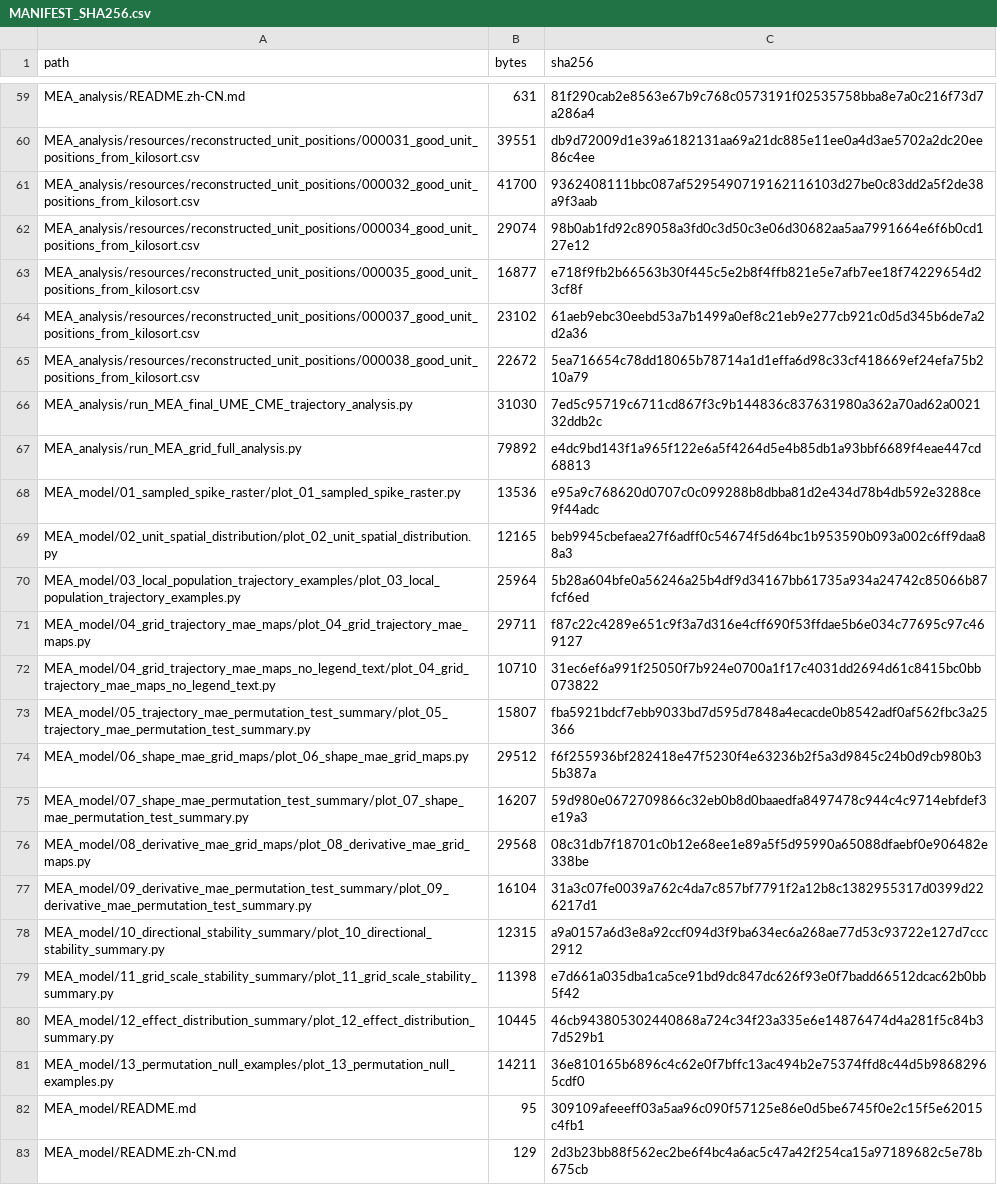
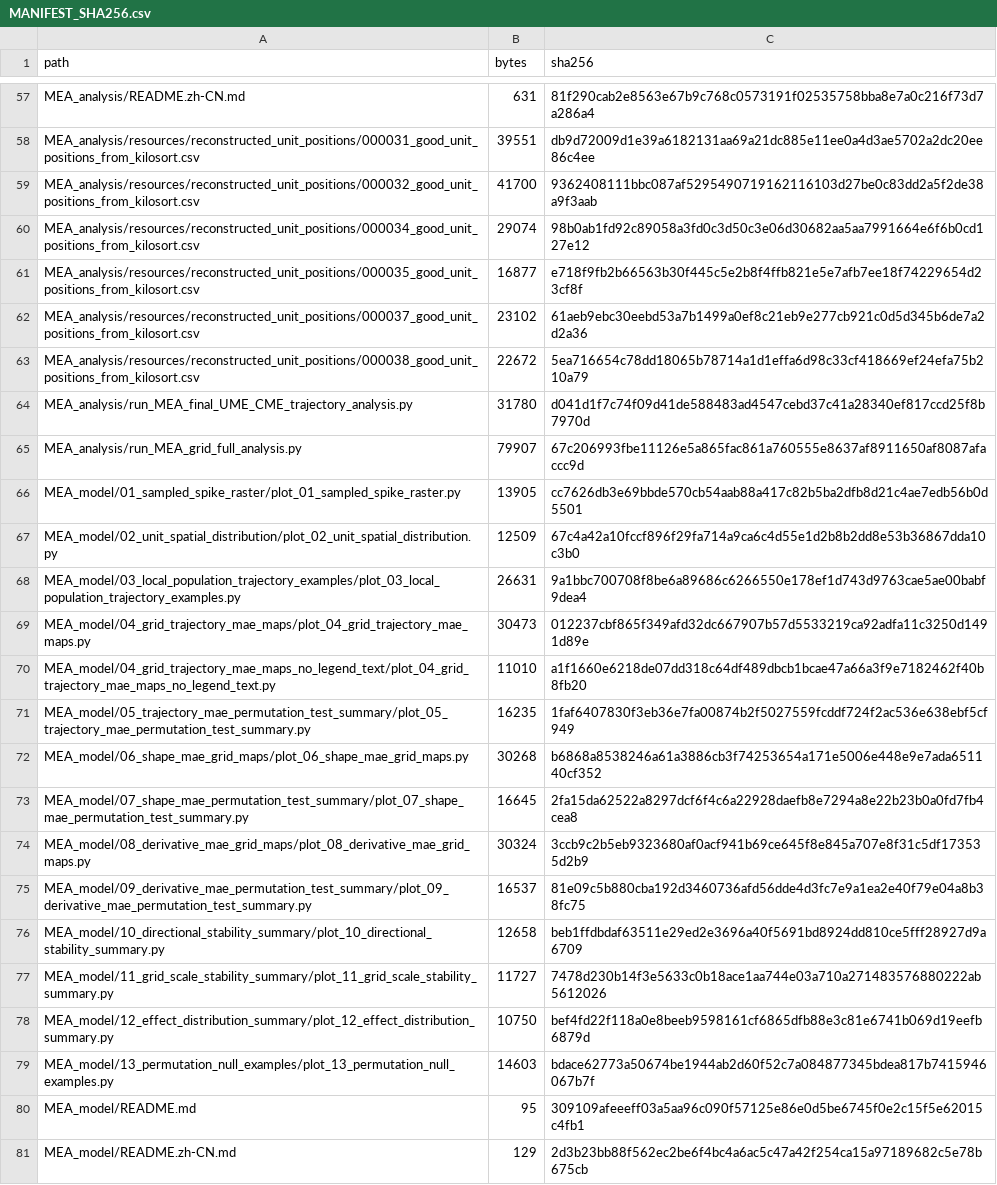
Before and after one commit to liukaiming6563/RBCM-Edge, a CSV file: MANIFEST_SHA256.csv, drawn as a sheet; only a part is shown, gaps mark what is left out; the diff covers the shown part only.

```diff
--- a/MANIFEST_SHA256.csv
+++ b/MANIFEST_SHA256.csv
@@ -65,18 +63,18 @@ MEA_analysis/resources/reconstructed_unit_positions/000037_good_unit_positions_f
 MEA_analysis/resources/reconstructed_unit_positions/000038_good_unit_positions_from_kilosort.csv,22672,5ea716654c78dd18065b78714a1d1effa6d98c33cf418669ef24efa75b210a79
-MEA_analysis/run_MEA_final_UME_CME_trajectory_analysis.py,31030,7ed5c95719c6711cd867f3c9b144836c837631980a362a70ad62a002132ddb2c
-MEA_analysis/run_MEA_grid_full_analysis.py,79892,e4dc9bd143f1a965f122e6a5f4264d5e4b85db1a93bbf6689f4eae447cd68813
-MEA_model/01_sampled_spike_raster/plot_01_sampled_spike_raster.py,13536,e95a9c768620d0707c0c099288b8dbba81d2e434d78b4db592e3288ce9f44adc
-MEA_model/02_unit_spatial_distribution/plot_02_unit_spatial_distribution.py,12165,beb9945cbefaea27f6adff0c54674f5d64bc1b953590b093a002c6ff9daa88a3
-MEA_model/03_local_population_trajectory_examples/plot_03_local_population_trajectory_examples.py,25964,5b28a604bfe0a56246a25b4df9d34167bb61735a934a24742c85066b87fcf6ed
-MEA_model/04_grid_trajectory_mae_maps/plot_04_grid_trajectory_mae_maps.py,29711,f87c22c4289e651c9f3a7d316e4cff690f53ffdae5b6e034c77695c97c469127
-MEA_model/04_grid_trajectory_mae_maps_no_legend_text/plot_04_grid_trajectory_mae_maps_no_legend_text.py,10710,31ec6ef6a991f25050f7b924e0700a1f17c4031dd2694d61c8415bc0bb073822
-MEA_model/05_trajectory_mae_permutation_test_summary/plot_05_trajectory_mae_permutation_test_summary.py,15807,fba5921bdcf7ebb9033bd7d595d7848a4ecacde0b8542adf0af562fbc3a25366
-MEA_model/06_shape_mae_grid_maps/plot_06_shape_mae_grid_maps.py,29512,f6f255936bf282418e47f5230f4e63236b2f5a3d9845c24b0d9cb980b35b387a
-MEA_model/07_shape_mae_permutation_test_summary/plot_07_shape_mae_permutation_test_summary.py,16207,59d980e0672709866c32eb0b8d0baaedfa8497478c944c4c9714ebfdef3e19a3
-MEA_model/08_derivative_mae_grid_maps/plot_08_derivative_mae_grid_maps.py,29568,08c31db7f18701c0b12e68ee1e89a5f5d95990a65088dfaebf0e906482e338be
-MEA_model/09_derivative_mae_permutation_test_summary/plot_09_derivative_mae_permutation_test_summary.py,16104,31a3c07fe0039a762c4da7c857bf7791f2a12b8c1382955317d0399d226217d1
-MEA_model/10_directional_stability_summary/plot_10_directional_stability_summary.py,12315,a9a0157a6d3e8a92ccf094d3f9ba634ec6a268ae77d53c93722e127d7ccc2912
-MEA_model/11_grid_scale_stability_summary/plot_11_grid_scale_stability_summary.py,11398,e7d661a035dba1ca5ce91bd9dc847dc626f93e0f7badd66512dcac62b0bb5f42
-MEA_model/12_effect_distribution_summary/plot_12_effect_distribution_summary.py,10445,46cb943805302440868a724c34f23a335e6e14876474d4a281f5c84b37d529b1
-MEA_model/13_permutation_null_examples/plot_13_permutation_null_examples.py,14211,36e810165b6896c4c62e0f7bffc13ac494b2e75374ffd8c44d5b98682965cdf0
+MEA_analysis/run_MEA_final_UME_CME_trajectory_analysis.py,31780,d041d1f7c74f09d41de588483ad4547cebd37c41a28340ef817ccd25f8b7970d
+MEA_analysis/run_MEA_grid_full_analysis.py,79907,67c206993fbe11126e5a865fac861a760555e8637af8911650af8087afaccc9d
+MEA_model/01_sampled_spike_raster/plot_01_sampled_spike_raster.py,13905,cc7626db3e69bbde570cb54aab88a417c82b5ba2dfb8d21c4ae7edb56b0d5501
+MEA_model/02_unit_spatial_distribution/plot_02_unit_spatial_distribution.py,12509,67c4a42a10fccf896f29fa714a9ca6c4d55e1d2b8b2dd8e53b36867dda10c3b0
+MEA_model/03_local_population_trajectory_examples/plot_03_local_population_trajectory_examples.py,26631,9a1bbc700708f8be6a89686c6266550e178ef1d743d9763cae5ae00babf9dea4
+MEA_model/04_grid_trajectory_mae_maps/plot_04_grid_trajectory_mae_maps.py,30473,012237cbf865f349afd32dc667907b57d5533219ca92adfa11c3250d1491d89e
+MEA_model/04_grid_trajectory_mae_maps_no_legend_text/plot_04_grid_trajectory_mae_maps_no_legend_text.py,11010,a1f1660e6218de07dd318c64df489dbcb1bcae47a66a3f9e7182462f40b8fb20
+MEA_model/05_trajectory_mae_permutation_test_summary/plot_05_trajectory_mae_permutation_test_summary.py,16235,1faf6407830f3eb36e7fa00874b2f5027559fcddf724f2ac536e638ebf5cf949
+MEA_model/06_shape_mae_grid_maps/plot_06_shape_mae_grid_maps.py,30268,b6868a8538246a61a3886cb3f74253654a171e5006e448e9e7ada651140cf352
+MEA_model/07_shape_mae_permutation_test_summary/plot_07_shape_mae_permutation_test_summary.py,16645,2fa15da62522a8297dcf6f4c6a22928daefb8e7294a8e22b23b0a0fd7fb4cea8
+MEA_model/08_derivative_mae_grid_maps/plot_08_derivative_mae_grid_maps.py,30324,3ccb9c2b5eb9323680af0acf941b69ce645f8e845a707e8f31c5df173535d2b9
+MEA_model/09_derivative_mae_permutation_test_summary/plot_09_derivative_mae_permutation_test_summary.py,16537,81e09c5b880cba192d3460736afd56dde4d3fc7e9a1ea2e40f79e04a8b38fc75
+MEA_model/10_directional_stability_summary/plot_10_directional_stability_summary.py,12658,beb1ffdbdaf63511e29ed2e3696a40f5691bd8924dd810ce5fff28927d9a6709
+MEA_model/11_grid_scale_stability_summary/plot_11_grid_scale_stability_summary.py,11727,7478d230b14f3e5633c0b18ace1aa744e03a710a271483576880222ab5612026
+MEA_model/12_effect_distribution_summary/plot_12_effect_distribution_summary.py,10750,bef4fd22f118a0e8beeb9598161cf6865dfb88e3c81e6741b069d19eefb6879d
+MEA_model/13_permutation_null_examples/plot_13_permutation_null_examples.py,14603,bdace62773a50674be1944ab2d60f52c7a084877345bdea817b7415946067b7f
 MEA_model/README.md,95,309109afeeeff03a5aa96c090f57125e86e0d5be6745f0e2c15f5e62015c4fb1
```
Also changed, not shown: 1 added row, 3 removed rows and 124 edited cells elsewhere in this file, 13 other files.
